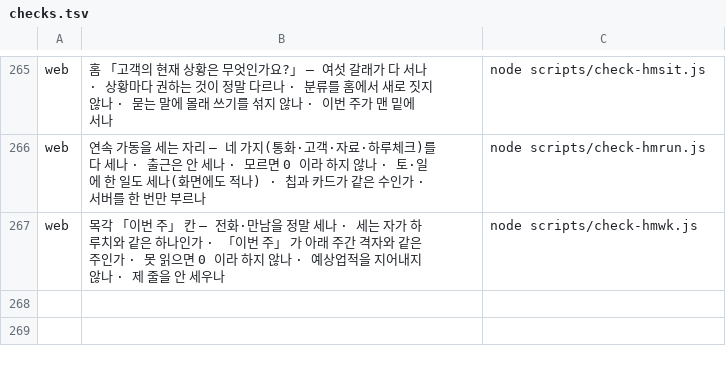
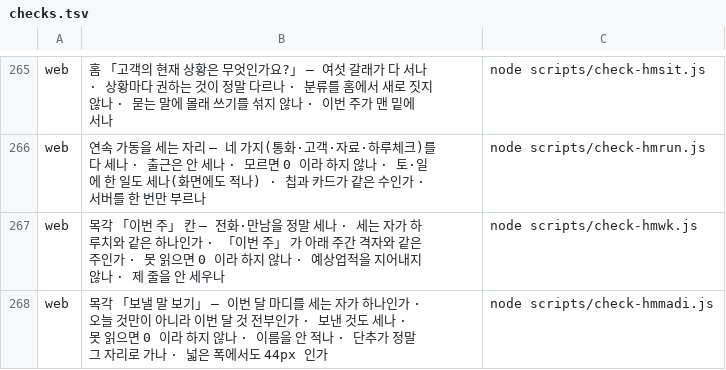
Before and after one commit to asdf827258-lab/apex-crm, a TSV file: scripts/checks.tsv, drawn as a sheet; only a part is shown, gaps mark what is left out.

Commit message:
💌 「보낼 말 보기」 가 섰습니다 — 그리고 30px 짜리 곁단추 넷을 44px 로 (#512)
목각에서 마지막으로 남아 있던 자리입니다. 세는 자리는 이미 있었습니다 —
계약 마디는 mstDueList 가 세고 보낼 말은 MST_STEPS 에 적혀 있었습니다.
홈이 안 부르고 있었을 뿐이라, 그 자에 바구니 하나(mon·monLeft)만 더했습니다.
단추를 누르면 고객 365일의 「계약 마디 접점」 자리로 내려갑니다.

보낸 것까지 세고 「아직 몇 건」 을 갈라 적습니다. 못 읽었으면 수를 안 적고,
계약일 모르는 분은 몇 분인지 적습니다. 이름은 한 자도 안 적습니다.
카드는 141px — 옛 판(155px)보다 14px 짧습니다.

★ 곁단추 넷이 30px 였던 것을 44px 로 고쳤습니다. 자에 「키우면 머리글이
두 줄로 접힌다」 고 제가 적어 두었는데 재어 보니 접히지 않았습니다 —
기준선을 올리는 대신 다섯을 없앴습니다(8 → 4). 홈은 1px 도 안 길어졌습니다.

★ 「못 세는 칸」 이 하나 → 0. 곁기둥 셋이 다 섰습니다.

⚠ CI 가 홈이 통째로 터지는 버그를 잡았습니다 — 점검 하나가 마디 세는 자를
흉내 내는데 새 칸을 안 담아 L.mon.length 에서 터졌습니다. 칸이 빠진 답을
받으면 「모른다」 로 두고 넘어가게 고쳤고(옛 판이 캐시에 남아도 홈은 섭니다),
흉내 다섯 개도 진짜 모양과 같게 했습니다. 제 자가 그것을 못 봤던 자리도
새로 걸었습니다.

새 자 check-hmmadi · 되돌림 일곱 다 울립니다.

```diff
--- a/scripts/checks.tsv
+++ b/scripts/checks.tsv
@@ -267 +267,2 @@ web	연속 가동을 세는 자리 — 네 가지(통화·고객·자료·하루
 web	목각 「이번 주」 칸 — 전화·만남을 정말 세나 · 세는 자가 하루치와 같은 하나인가 · 「이번 주」 가 아래 주간 격자와 같은 주인가 · 못 읽으면 0 이라 하지 않나 · 예상업적을 지어내지 않나 · 제 줄을 안 세우나	node scripts/check-hmwk.js
+web	목각 「보낼 말 보기」 — 이번 달 마디를 세는 자가 하나인가 · 오늘 것만이 아니라 이번 달 것 전부인가 · 보낸 것도 세나 · 못 읽으면 0 이라 하지 않나 · 이름을 안 적나 · 단추가 정말 그 자리로 가나 · 넓은 폭에서도 44px 인가	node scripts/check-hmmadi.js
```
Also changed, not shown: 7 other files.
